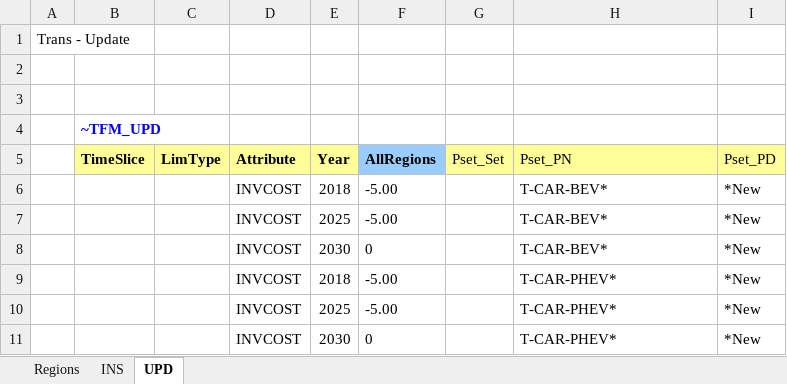
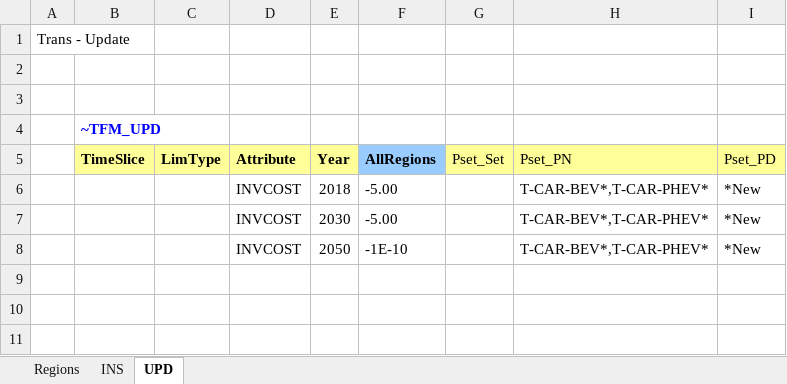
Before and after one commit to MaREI-EPMG/TIM-archived, an Excel workbook: SuppXLS/Scen_TRA_Grant_EVs.xlsx, sheet UPD, drawn as a sheet; values as stored, in another font and other column widths than the file's, no borders; removed rows and columns are numbered as before the commit, all else as after; the diff names each change by its address in the sheet, - before the commit and + after, or states it on an @@ line.

Commit message:
Update purchase grant for EVs

```diff
--- a/SuppXLS/Scen_TRA_Grant_EVs.xlsx (sheet UPD)
+++ b/SuppXLS/Scen_TRA_Grant_EVs.xlsx (sheet UPD)
-row 6:  |  |  | INVCOST | 2018 | -5.00 |  | T-CAR-BEV* | *New
-row 7:  |  |  | INVCOST | 2025 | -5.00 |  | T-CAR-BEV* | *New
-row 8:  |  |  | INVCOST | 2030 | 0 |  | T-CAR-BEV* | *New
-H6:H7 (Pset_PN): T-CAR-PHEV*
+H6:H7 (Pset_PN): T-CAR-BEV*,T-CAR-PHEV*
-E7 (Year): 2025
+E7 (Year): 2030
-row 11:  |  |  | INVCOST | 2030 | 0 |  | T-CAR-PHEV* | *New
+row 8:  |  |  | INVCOST | 2050 | -1E-10 |  | T-CAR-BEV*,T-CAR-PHEV* | *New
```
